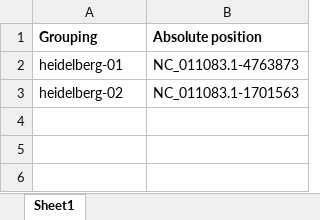
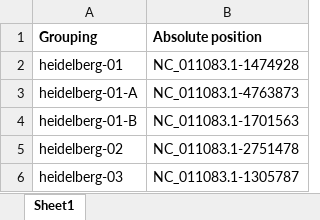
Before and after one commit to Viloleal/vSNP, an Excel workbook: dependencies/bi/salmonella/heidelberg-SL476/script_dependents/DefiningSNPsGroupDesignations.xlsx, sheet Sheet1, drawn as a sheet; values as stored, in another font and other column widths than the file's, no borders; addresses are those after the commit; the diff names each change by its address in the sheet, - before the commit and + after, or states it on an @@ line.

```diff
--- a/dependencies/bi/salmonella/heidelberg-SL476/script_dependents/DefiningSNPsGroupDesignations.xlsx (sheet Sheet1)
+++ b/dependencies/bi/salmonella/heidelberg-SL476/script_dependents/DefiningSNPsGroupDesignations.xlsx (sheet Sheet1)
-B2 (Absolute position): NC_011083.1-4763873
+B2 (Absolute position): NC_011083.1-1474928
+row 3: heidelberg-01-A | NC_011083.1-4763873
+row 4: heidelberg-01-B | NC_011083.1-1701563
-B5 (Absolute position): NC_011083.1-1701563
+B5 (Absolute position): NC_011083.1-2751478
+row 6: heidelberg-03 | NC_011083.1-1305787
```
Also changed, not shown: dependencies/bi/salmonella/heidelberg-SL476/script_dependents/Filtered_Regions.xlsx, 1 other file.
